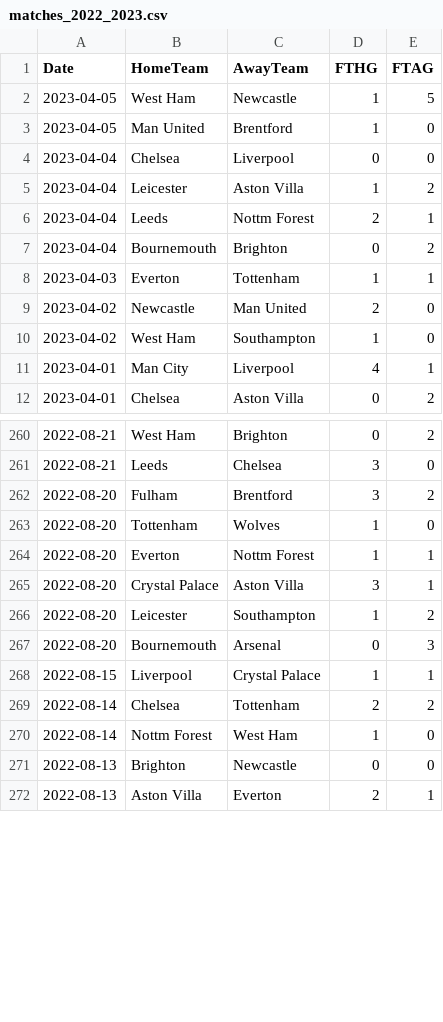
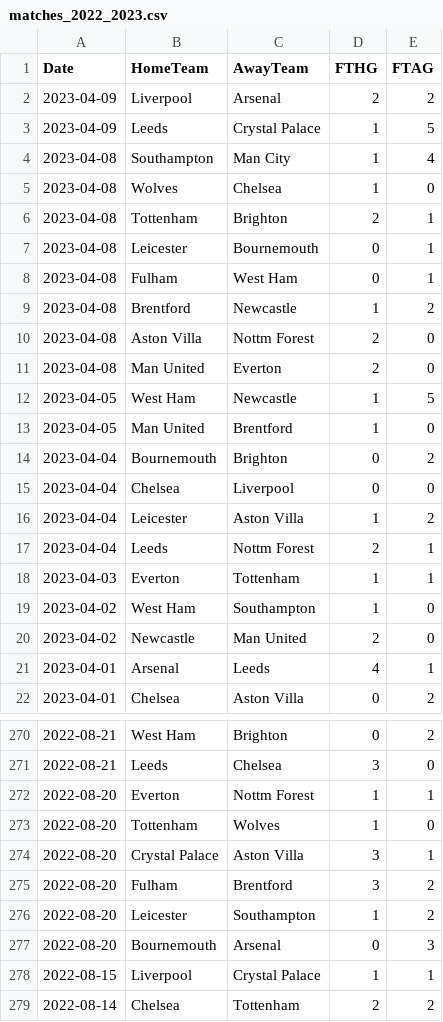
Before and after one commit to tomonori-masui/football-viz, a CSV file: data/matches_2022_2023.csv, drawn as a sheet; only a part is shown, gaps mark what is left out; the shorter side is filled out with more unchanged rows; the diff covers the shown part only.

```diff
--- a/data/matches_2022_2023.csv
+++ b/data/matches_2022_2023.csv
@@ -1,4 +1,15 @@
 Date,HomeTeam,AwayTeam,FTHG,FTAG
+2023-04-09,Liverpool,Arsenal,2,2
+2023-04-09,Leeds,Crystal Palace,1,5
+2023-04-08,Southampton,Man City,1,4
+2023-04-08,Wolves,Chelsea,1,0
+2023-04-08,Tottenham,Brighton,2,1
+2023-04-08,Leicester,Bournemouth,0,1
+2023-04-08,Fulham,West Ham,0,1
+2023-04-08,Brentford,Newcastle,1,2
+2023-04-08,Aston Villa,Nottm Forest,2,0
+2023-04-08,Man United,Everton,2,0
 2023-04-05,West Ham,Newcastle,1,5
 2023-04-05,Man United,Brentford,1,0
+2023-04-04,Bournemouth,Brighton,0,2
 2023-04-04,Chelsea,Liverpool,0,0
@@ -6,7 +17,6 @@ Date,HomeTeam,AwayTeam,FTHG,FTAG
 2023-04-04,Leeds,Nottm Forest,2,1
-2023-04-04,Bournemouth,Brighton,0,2
 2023-04-03,Everton,Tottenham,1,1
+2023-04-02,West Ham,Southampton,1,0
 2023-04-02,Newcastle,Man United,2,0
-2023-04-02,West Ham,Southampton,1,0
-2023-04-01,Man City,Liverpool,4,1
+2023-04-01,Arsenal,Leeds,4,1
 2023-04-01,Chelsea,Aston Villa,0,2
@@ -261,6 +271,6 @@ Date,HomeTeam,AwayTeam,FTHG,FTAG
 2022-08-21,Leeds,Chelsea,3,0
+2022-08-20,Everton,Nottm Forest,1,1
+2022-08-20,Tottenham,Wolves,1,0
+2022-08-20,Crystal Palace,Aston Villa,3,1
 2022-08-20,Fulham,Brentford,3,2
-2022-08-20,Tottenham,Wolves,1,0
-2022-08-20,Everton,Nottm Forest,1,1
-2022-08-20,Crystal Palace,Aston Villa,3,1
 2022-08-20,Leicester,Southampton,1,2
```
Also changed, not shown: 71 moved rows elsewhere in this file, data/ranks_2022_2023.csv, data/team_stats_2022_2023.csv, 1 other file.
